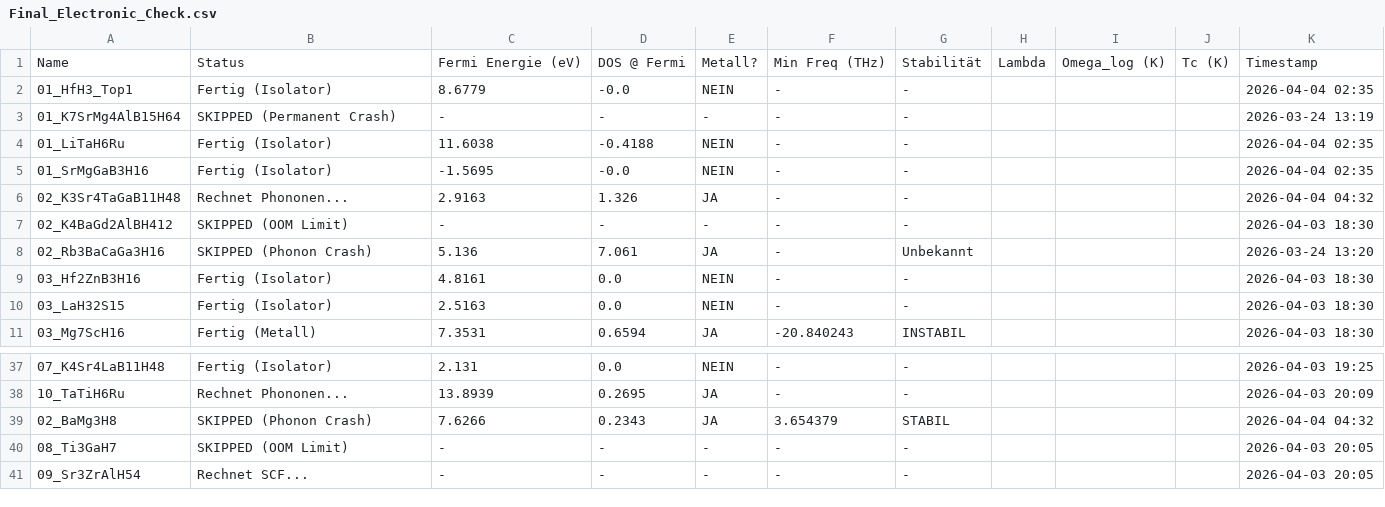
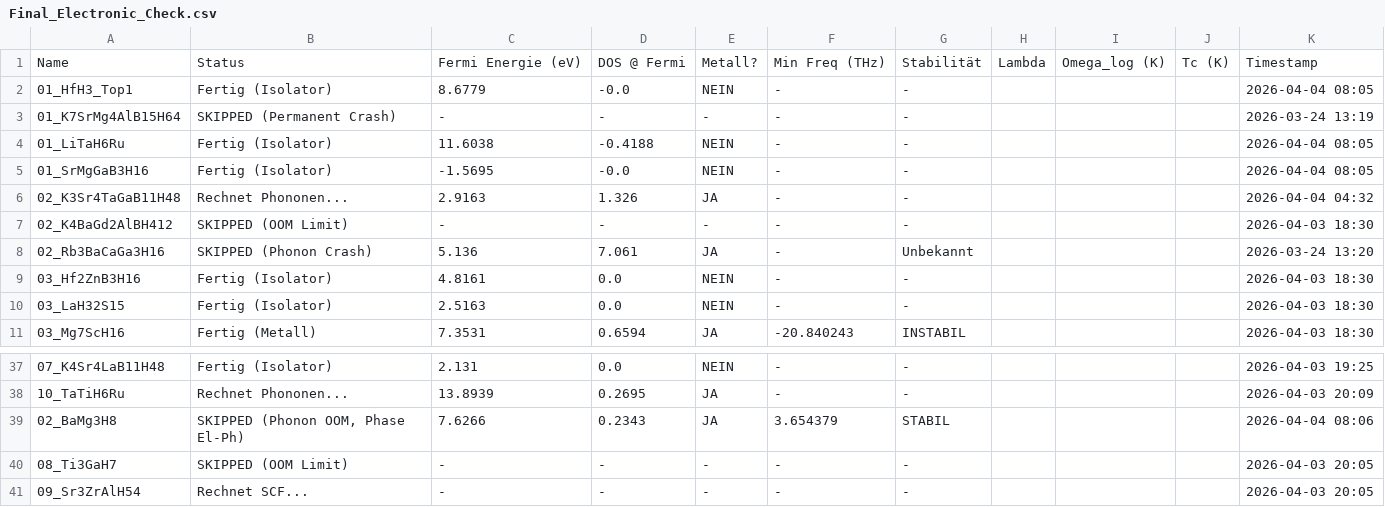
Before and after one commit to MarcoAndersohn/ZOS_Cloud_Compute, a CSV file: Final_Electronic_Check.csv, drawn as a sheet; only a part is shown, gaps mark what is left out.

Commit message:
Phonon OOM, 02_BaMg3H8

```diff
--- a/Final_Electronic_Check.csv
+++ b/Final_Electronic_Check.csv
@@ -1,6 +1,6 @@
 Name,Status,Fermi Energie (eV),DOS @ Fermi,Metall?,Min Freq (THz),Stabilität,Lambda,Omega_log (K),Tc (K),Timestamp
-01_HfH3_Top1,Fertig (Isolator),8.6779,-0.0,NEIN,-,-,,,,2026-04-04 02:35
+01_HfH3_Top1,Fertig (Isolator),8.6779,-0.0,NEIN,-,-,,,,2026-04-04 08:05
 01_K7SrMg4AlB15H64,SKIPPED (Permanent Crash),-,-,-,-,-,,,,2026-03-24 13:19
-01_LiTaH6Ru,Fertig (Isolator),11.6038,-0.4188,NEIN,-,-,,,,2026-04-04 02:35
-01_SrMgGaB3H16,Fertig (Isolator),-1.5695,-0.0,NEIN,-,-,,,,2026-04-04 02:35
+01_LiTaH6Ru,Fertig (Isolator),11.6038,-0.4188,NEIN,-,-,,,,2026-04-04 08:05
+01_SrMgGaB3H16,Fertig (Isolator),-1.5695,-0.0,NEIN,-,-,,,,2026-04-04 08:05
 02_K3Sr4TaGaB11H48,Rechnet Phononen...,2.9163,1.326,JA,-,-,,,,2026-04-04 04:32
@@ -38,3 +38,3 @@ Name,Status,Fermi Energie (eV),DOS @ Fermi,Metall?,Min Freq (THz),Stabilität,La
 10_TaTiH6Ru,Rechnet Phononen...,13.8939,0.2695,JA,-,-,,,,2026-04-03 20:09
-02_BaMg3H8,SKIPPED (Phonon Crash),7.6266,0.2343,JA,3.654379,STABIL,,,,2026-04-04 04:32
+02_BaMg3H8,"SKIPPED (Phonon OOM, Phase El-Ph)",7.6266,0.2343,JA,3.654379,STABIL,,,,2026-04-04 08:06
 08_Ti3GaH7,SKIPPED (OOM Limit),-,-,-,-,-,,,,2026-04-03 20:05
```
Also changed, not shown: 4 other files.
